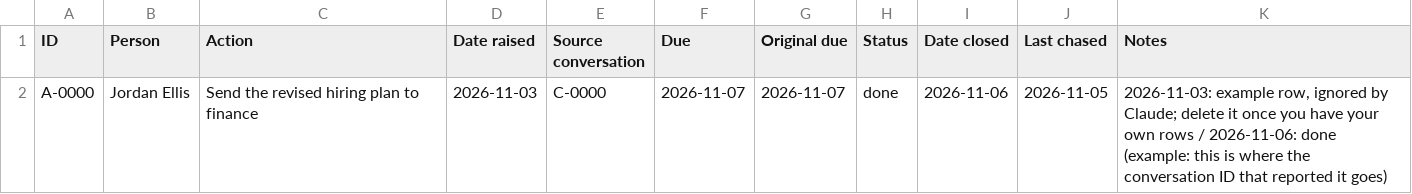
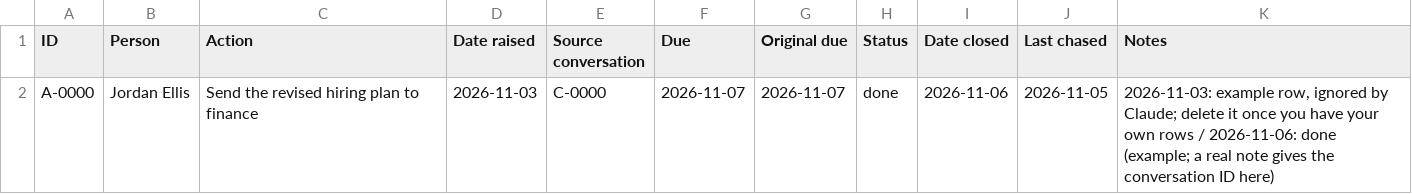
Before and after one commit to tobysambles01/conversation-tracker, a CSV file: records/tracker.csv, drawn as a sheet.

```diff
--- a/records/tracker.csv
+++ b/records/tracker.csv
@@ -1,2 +1,2 @@
 ID,Person,Action,Date raised,Source conversation,Due,Original due,Status,Date closed,Last chased,Notes
-A-0000,Jordan Ellis,Send the revised hiring plan to finance,2026-11-03,C-0000,2026-11-07,2026-11-07,done,2026-11-06,2026-11-05,"2026-11-03: example row, ignored by Claude; delete it once you have your own rows / 2026-11-06: done (example: this is where the conversation ID that reported it goes)"
+A-0000,Jordan Ellis,Send the revised hiring plan to finance,2026-11-03,C-0000,2026-11-07,2026-11-07,done,2026-11-06,2026-11-05,"2026-11-03: example row, ignored by Claude; delete it once you have your own rows / 2026-11-06: done (example; a real note gives the conversation ID here)"
```
Also changed, not shown: 5 other files.
